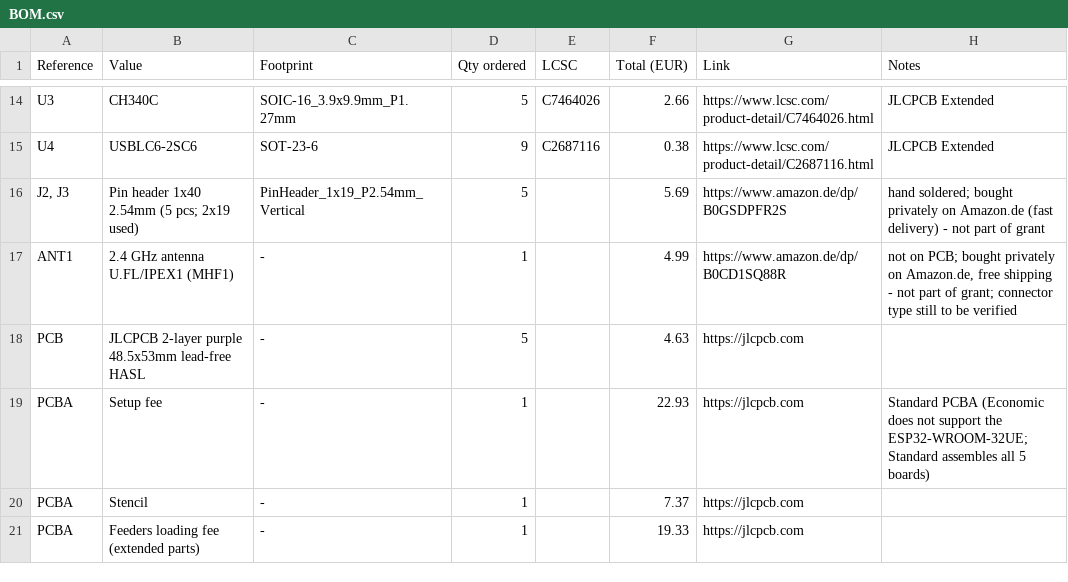
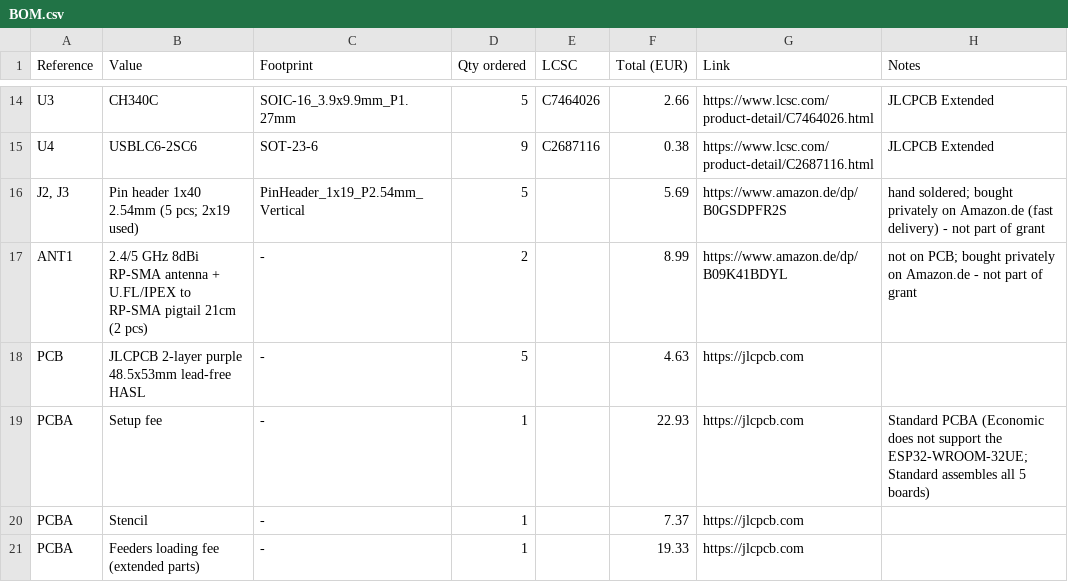
Before and after one commit to slogic3d-cloud/3d-printer, a CSV file: BOM.csv, drawn as a sheet; only a part is shown, gaps mark what is left out.

```diff
--- a/BOM.csv
+++ b/BOM.csv
@@ -16,3 +16,3 @@ U4,USBLC6-2SC6,SOT-23-6,9,C2687116,0.38,https://www.lcsc.com/product-detail/C268
 "J2, J3",Pin header 1x40 2.54mm (5 pcs; 2x19 used),PinHeader_1x19_P2.54mm_Vertical,5,,5.69,https://www.amazon.de/dp/B0GSDPFR2S,"hand soldered; bought privately on Amazon.de (fast delivery) - not part of grant"
-ANT1,2.4 GHz antenna U.FL/IPEX1 (MHF1),-,1,,4.99,https://www.amazon.de/dp/B0CD1SQ88R,"not on PCB; bought privately on Amazon.de, free shipping - not part of grant; connector type still to be verified"
+ANT1,2.4/5 GHz 8dBi RP-SMA antenna + U.FL/IPEX to RP-SMA pigtail 21cm (2 pcs),-,2,,8.99,https://www.amazon.de/dp/B09K41BDYL,"not on PCB; bought privately on Amazon.de - not part of grant"
 PCB,JLCPCB 2-layer purple 48.5x53mm lead-free HASL,-,5,,4.63,https://jlcpcb.com,
```
Also changed, not shown: 5 other files.
